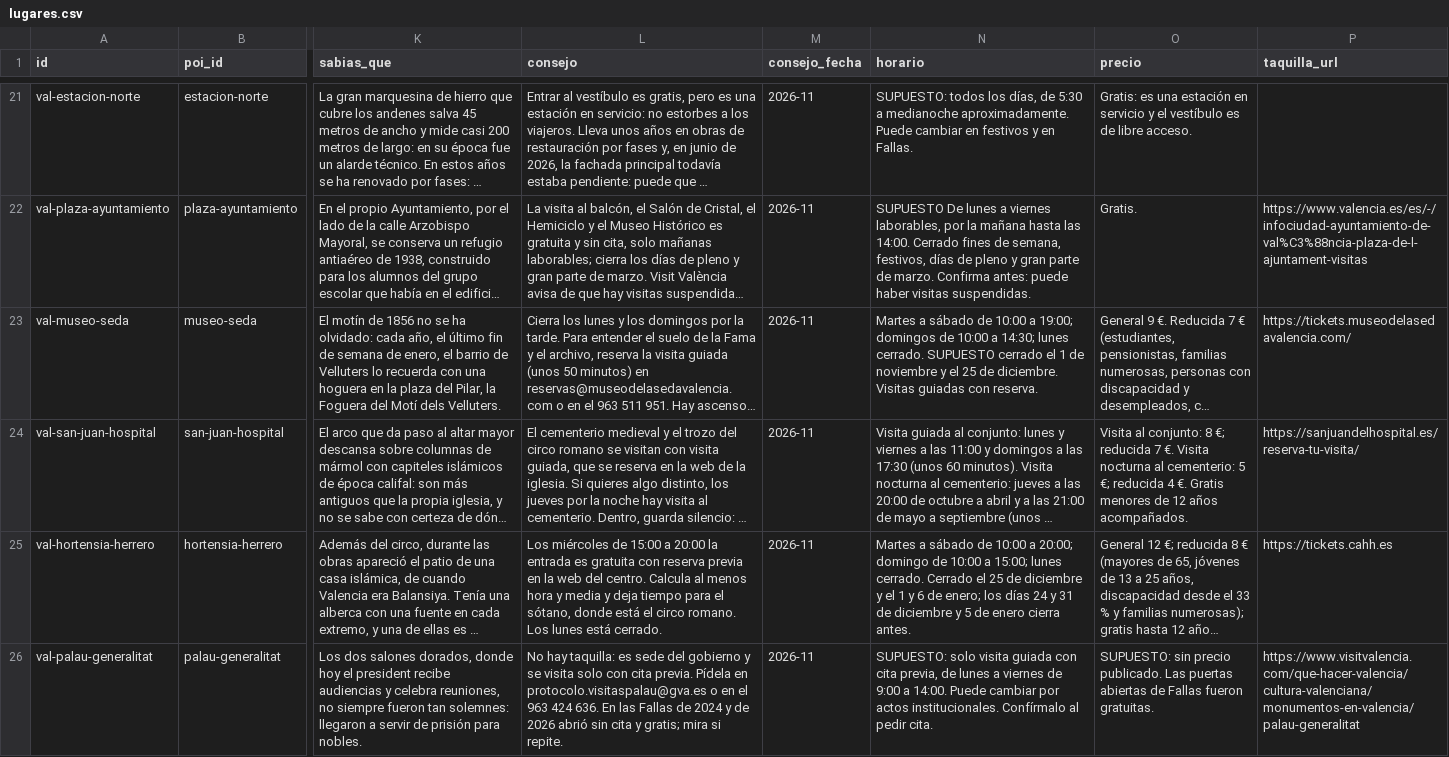
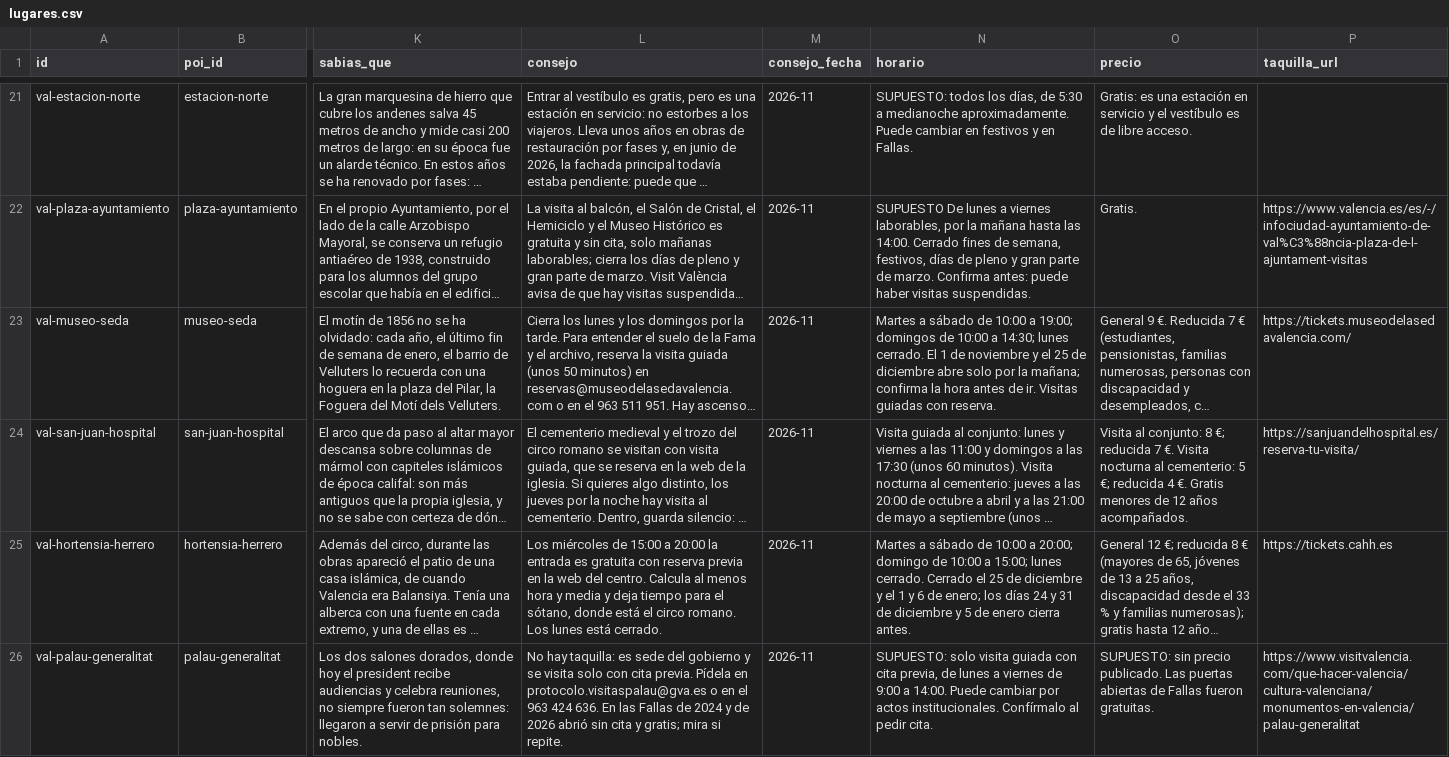
Before and after one commit to MiguelAMialdeaDev/nearloud-demo-content, a CSV file: fuentes/valencia/lugares.csv, drawn as a sheet; only a part is shown, gaps mark what is left out; long unchanged cells end in …; the diff covers the shown part only; the diff names each change by its address in the sheet, - before the commit and + after, or states it on an @@ line.

Commit message:
Valencia: horarios y precios confirmados por teléfono el 4-nov (San Nicolás, Seda, Casa de las Rocas, Prehistoria)

```diff
--- a/fuentes/valencia/lugares.csv
+++ b/fuentes/valencia/lugares.csv
-N23 (horario): …lunes cerrado. SUPUESTO cerrado el 1 de noviembre y el 25 de diciembre. Visitas guiadas…
+N23 (horario): …lunes cerrado. El 1 de noviembre y el 25 de diciembre abre solo por la mañana; confirma la hora antes de ir. Visitas guiadas…
```
Also changed, not shown: 3 edited cells elsewhere in this file.
